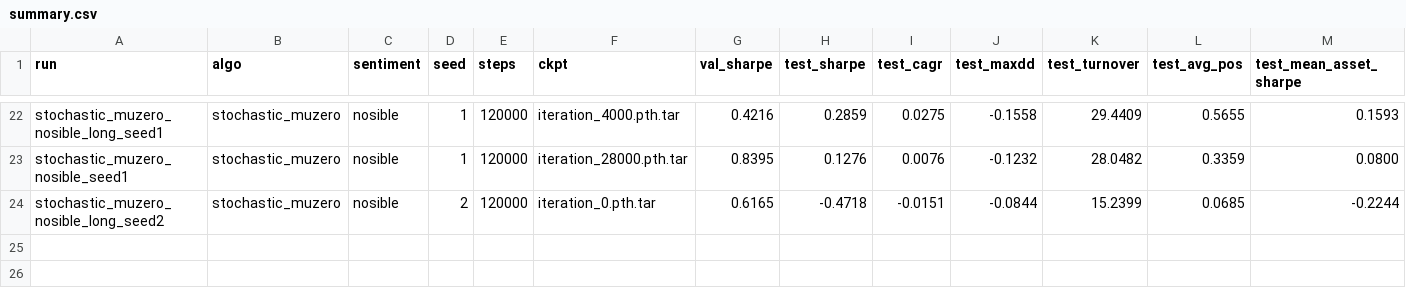
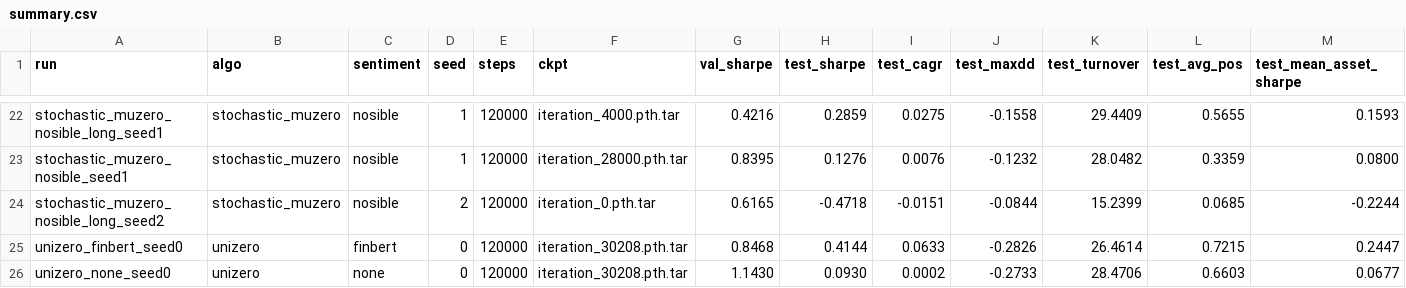
Before and after one commit to Thierryonre/MuTrading, a CSV file: results/summary.csv, drawn as a sheet; only a part is shown, gaps mark what is left out; rows hold the shown columns only; the diff names each change by its address in the sheet, - before the commit and + after, or states it on an @@ line.

Commit message:
UniZero results (none, FinBERT)

```diff
--- a/results/summary.csv
+++ b/results/summary.csv
+row 25: unizero_finbert_seed0 | unizero | finbert | 0 | 120000 | iteration_30208.pth.tar | 0.8468 | 0.4144 | 0.0633 | -0.2826 | 26.4614 | 0.7215 | 0.2447
+row 26: unizero_none_seed0 | unizero | none | 0 | 120000 | iteration_30208.pth.tar | 1.1430 | 0.0930 | 0.0002 | -0.2733 | 28.4706 | 0.6603 | 0.0677
```
Also changed, not shown: 2 other files.
